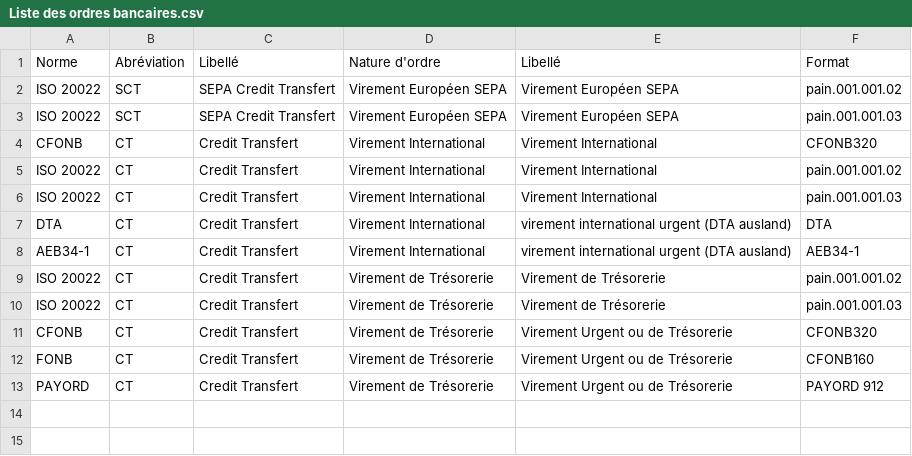
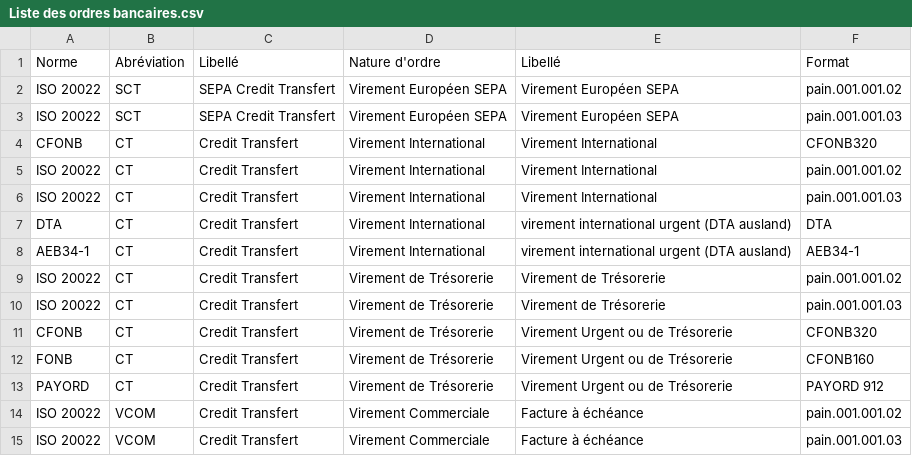
Before and after one commit to EnzoGiovanni/Bank-orders-of-Cash-Transfer, a CSV file: Data/Liste des ordres bancaires.csv, drawn as a sheet; the diff names each change by its address in the sheet, - before the commit and + after, or states it on an @@ line.

Commit message:
Update Liste des ordres bancaires.csv

```diff
--- a/Data/Liste des ordres bancaires.csv
+++ b/Data/Liste des ordres bancaires.csv
+row 14: ISO 20022 | VCOM | Credit Transfert | Virement Commerciale | Facture à échéance | pain.001.001.02
+row 15: ISO 20022 | VCOM | Credit Transfert | Virement Commerciale | Facture à échéance | pain.001.001.03
```
